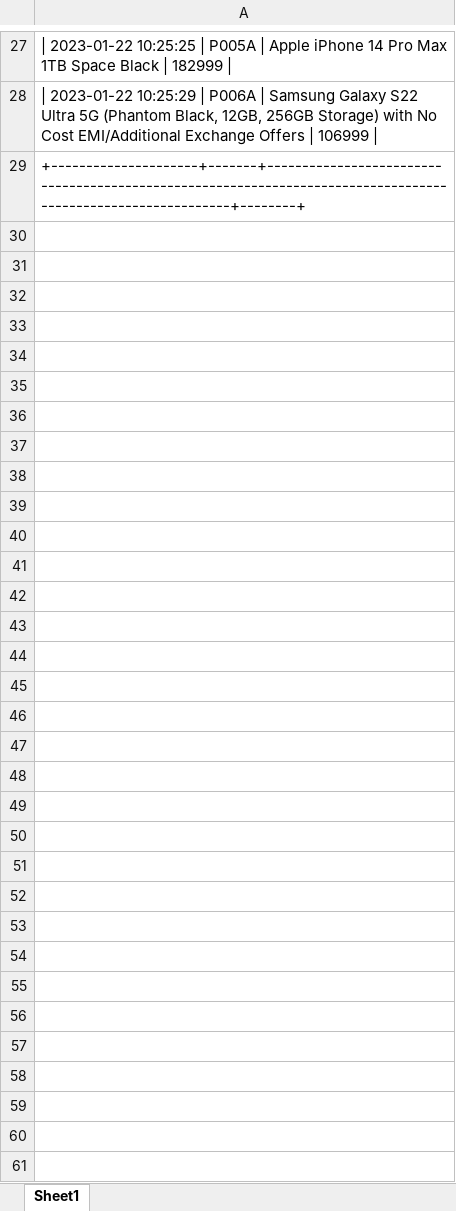
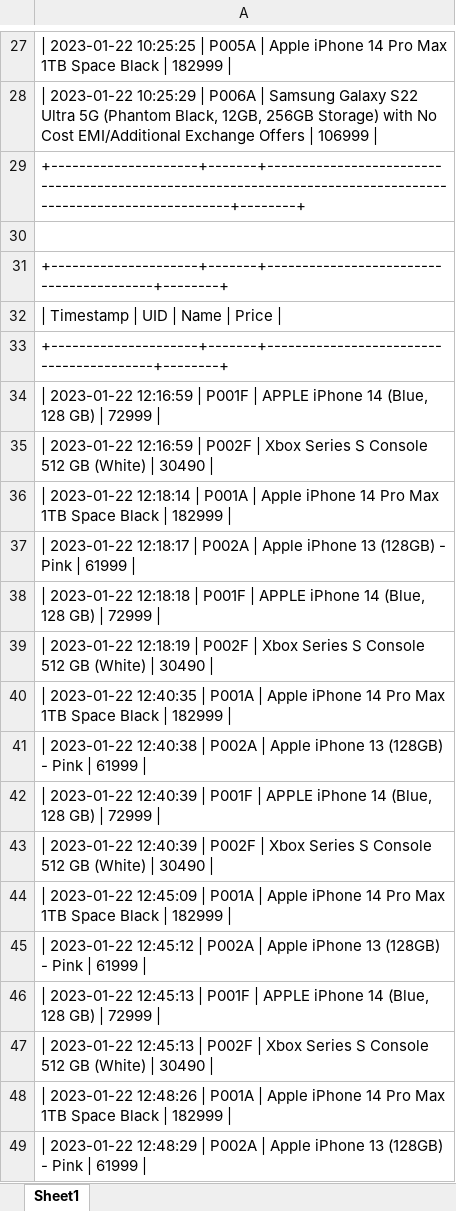
Before and after one commit to VyoJ/PriceScraper, an Excel workbook: Prices.xlsx, sheet Sheet1, drawn as a sheet; only a part is shown, gaps mark what is left out; values as stored, in another font and other column widths than the file's, no borders; the diff covers the shown part only; the diff names each change by its address in the sheet, - before the commit and + after, or states it on an @@ line.

```diff
--- a/Prices.xlsx (sheet Sheet1)
+++ b/Prices.xlsx (sheet Sheet1)
+row 30: (empty)
+row 31: +---------------------+-------+-----------------------------------------+--------+
+row 32: | Timestamp | UID | Name | Price
+row 33: +---------------------+-------+-----------------------------------------+--------+
+row 34: | 2023-01-22 12:16:59 | P001F | APPLE iPhone 14 (Blue, 128 GB) | 72999
+row 35: | 2023-01-22 12:16:59 | P002F | Xbox Series S Console 512 GB (White) | 30490
+row 36: | 2023-01-22 12:18:14 | P001A | Apple iPhone 14 Pro Max 1TB Space Black | 182999
+row 37: | 2023-01-22 12:18:17 | P002A | Apple iPhone 13 (128GB) - Pink | 61999
+row 38: | 2023-01-22 12:18:18 | P001F | APPLE iPhone 14 (Blue, 128 GB) | 72999
+row 39: | 2023-01-22 12:18:19 | P002F | Xbox Series S Console 512 GB (White) | 30490
+row 40: | 2023-01-22 12:40:35 | P001A | Apple iPhone 14 Pro Max 1TB Space Black | 182999
+row 41: | 2023-01-22 12:40:38 | P002A | Apple iPhone 13 (128GB) - Pink | 61999
+row 42: | 2023-01-22 12:40:39 | P001F | APPLE iPhone 14 (Blue, 128 GB) | 72999
+row 43: | 2023-01-22 12:40:39 | P002F | Xbox Series S Console 512 GB (White) | 30490
+row 44: | 2023-01-22 12:45:09 | P001A | Apple iPhone 14 Pro Max 1TB Space Black | 182999
+row 45: | 2023-01-22 12:45:12 | P002A | Apple iPhone 13 (128GB) - Pink | 61999
+row 46: | 2023-01-22 12:45:13 | P001F | APPLE iPhone 14 (Blue, 128 GB) | 72999
+row 47: | 2023-01-22 12:45:13 | P002F | Xbox Series S Console 512 GB (White) | 30490
+row 48: | 2023-01-22 12:48:26 | P001A | Apple iPhone 14 Pro Max 1TB Space Black | 182999
+row 49: | 2023-01-22 12:48:29 | P002A | Apple iPhone 13 (128GB) - Pink | 61999
```
Also changed, not shown: 10 added rows elsewhere in this sheet, 3 other files.
